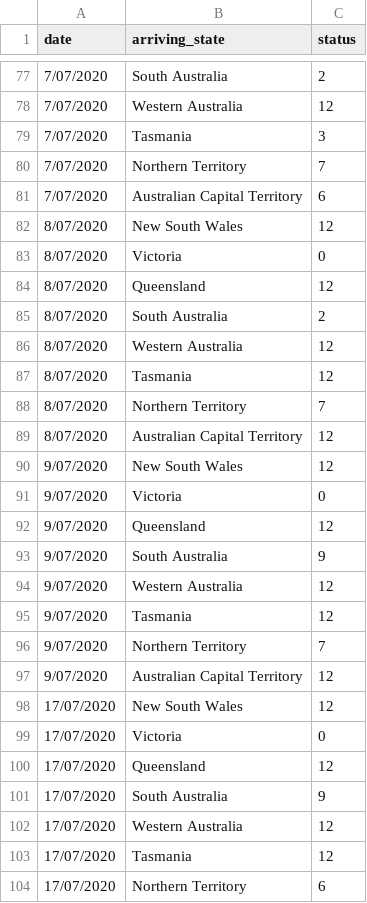
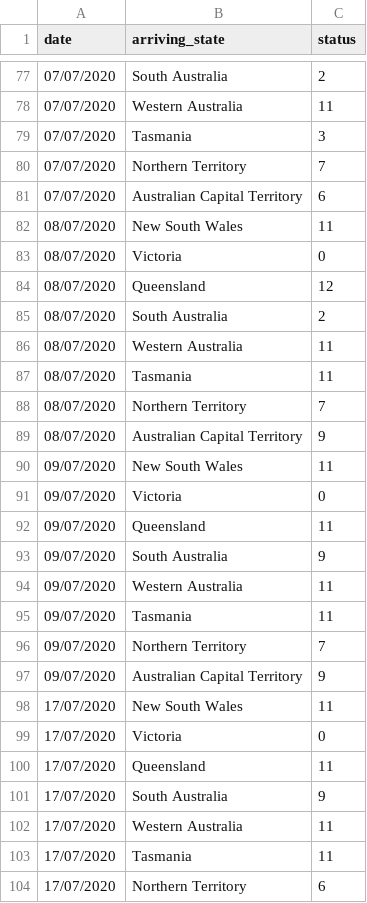
Before and after one commit to calebtriscari/misc, a CSV file: vic_to_states.csv, drawn as a sheet; only a part is shown, gaps mark what is left out; the diff covers the shown part only.

Commit message:
updating dates lol

```diff
--- a/vic_to_states.csv
+++ b/vic_to_states.csv
@@ -77,28 +77,28 @@
-7/07/2020,South Australia,2
-7/07/2020,Western Australia,12
-7/07/2020,Tasmania,3
-7/07/2020,Northern Territory,7
-7/07/2020,Australian Capital Territory,6
-8/07/2020,New South Wales,12
-8/07/2020,Victoria,0
-8/07/2020,Queensland,12
-8/07/2020,South Australia,2
-8/07/2020,Western Australia,12
-8/07/2020,Tasmania,12
-8/07/2020,Northern Territory,7
-8/07/2020,Australian Capital Territory,12
-9/07/2020,New South Wales,12
-9/07/2020,Victoria,0
-9/07/2020,Queensland,12
-9/07/2020,South Australia,9
-9/07/2020,Western Australia,12
-9/07/2020,Tasmania,12
-9/07/2020,Northern Territory,7
-9/07/2020,Australian Capital Territory,12
-17/07/2020,New South Wales,12
+07/07/2020,South Australia,2
+07/07/2020,Western Australia,11
+07/07/2020,Tasmania,3
+07/07/2020,Northern Territory,7
+07/07/2020,Australian Capital Territory,6
+08/07/2020,New South Wales,11
+08/07/2020,Victoria,0
+08/07/2020,Queensland,12
+08/07/2020,South Australia,2
+08/07/2020,Western Australia,11
+08/07/2020,Tasmania,11
+08/07/2020,Northern Territory,7
+08/07/2020,Australian Capital Territory,9
+09/07/2020,New South Wales,11
+09/07/2020,Victoria,0
+09/07/2020,Queensland,11
+09/07/2020,South Australia,9
+09/07/2020,Western Australia,11
+09/07/2020,Tasmania,11
+09/07/2020,Northern Territory,7
+09/07/2020,Australian Capital Territory,9
+17/07/2020,New South Wales,11
 17/07/2020,Victoria,0
-17/07/2020,Queensland,12
+17/07/2020,Queensland,11
 17/07/2020,South Australia,9
-17/07/2020,Western Australia,12
-17/07/2020,Tasmania,12
+17/07/2020,Western Australia,11
+17/07/2020,Tasmania,11
 17/07/2020,Northern Territory,6
```
Also changed, not shown: 151 edited cells elsewhere in this file.
